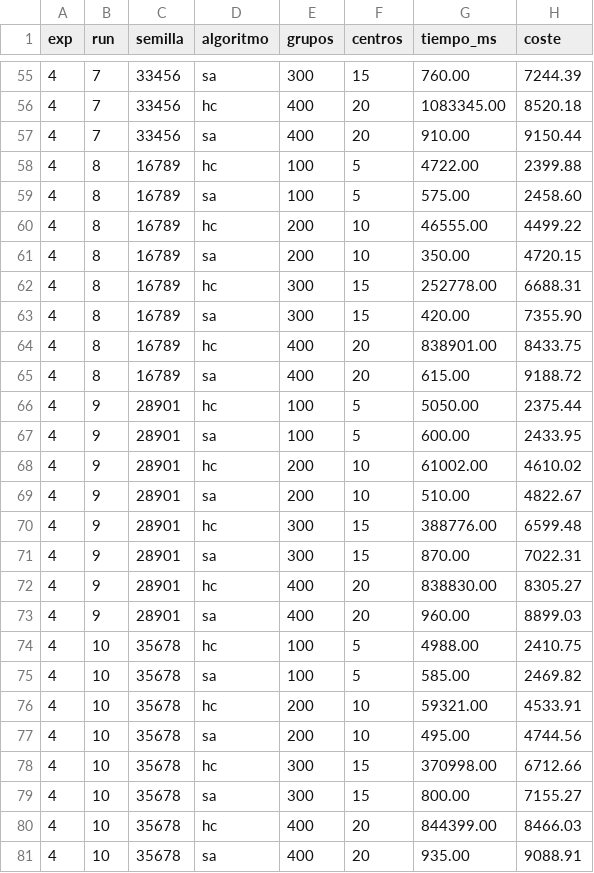
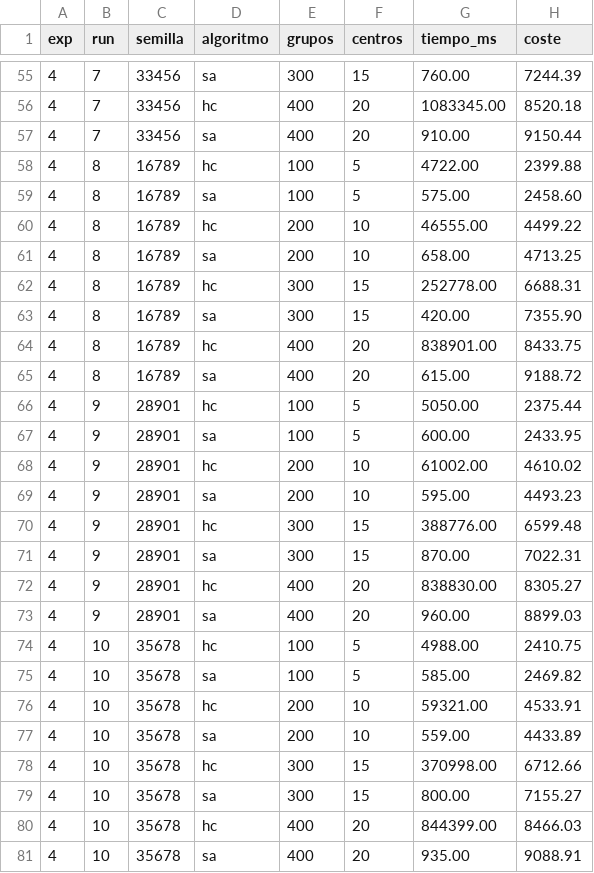
Before and after one commit to arthurx07/local-search-ai, a CSV file: resultados/exp4/runs.csv, drawn as a sheet; only a part is shown, gaps mark what is left out; the diff covers the shown part only.

```diff
--- a/resultados/exp4/runs.csv
+++ b/resultados/exp4/runs.csv
@@ -60,3 +60,3 @@ exp,run,semilla,algoritmo,grupos,centros,tiempo_ms,coste
 4,8,16789,hc,200,10,46555.00,4499.22
-4,8,16789,sa,200,10,350.00,4720.15
+4,8,16789,sa,200,10,658.00,4713.25
 4,8,16789,hc,300,15,252778.00,6688.31
@@ -68,3 +68,3 @@ exp,run,semilla,algoritmo,grupos,centros,tiempo_ms,coste
 4,9,28901,hc,200,10,61002.00,4610.02
-4,9,28901,sa,200,10,510.00,4822.67
+4,9,28901,sa,200,10,595.00,4493.23
 4,9,28901,hc,300,15,388776.00,6599.48
@@ -76,3 +76,3 @@ exp,run,semilla,algoritmo,grupos,centros,tiempo_ms,coste
 4,10,35678,hc,200,10,59321.00,4533.91
-4,10,35678,sa,200,10,495.00,4744.56
+4,10,35678,sa,200,10,559.00,4433.89
 4,10,35678,hc,300,15,370998.00,6712.66
```
Also changed, not shown: 10 edited cells elsewhere in this file, 7 other files.
